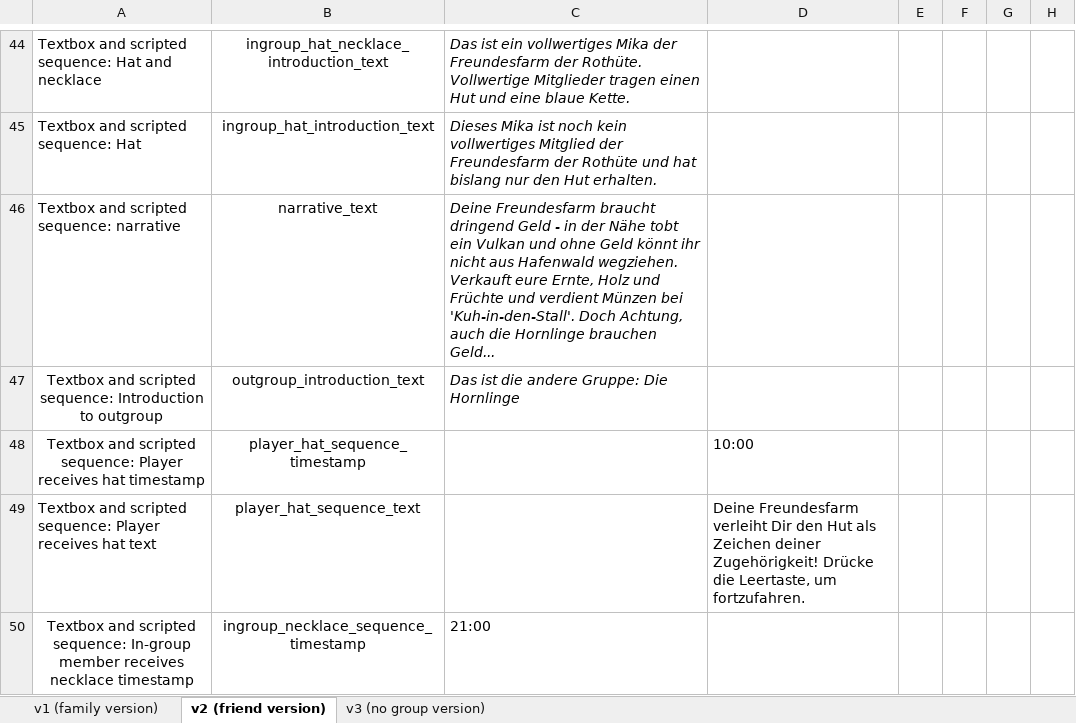
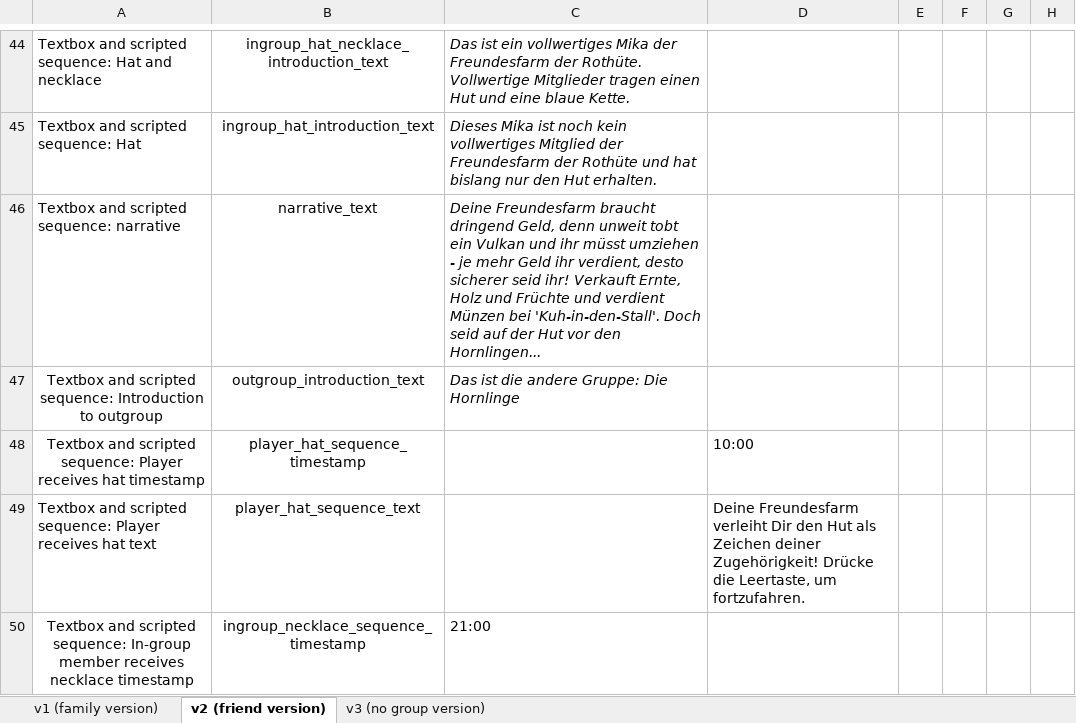
Before and after one commit to sloukit/pydew-valley-uzh, an Excel workbook: tools/game_levels.xlsx, sheet v2 (friend version), drawn as a sheet; only a part is shown, gaps mark what is left out; values as stored, in another font and other column widths than the file's, no borders; charts and pictures not drawn; the diff names each change by its address in the sheet, - before the commit and + after, or states it on an @@ line.

```diff
--- a/tools/game_levels.xlsx (sheet v2 (friend version))
+++ b/tools/game_levels.xlsx (sheet v2 (friend version))
-C46: …braucht dringend Geld - in der Nähe tobt ein Vulkan und ohne Geld könnt ihr nicht aus Hafenwald wegziehen. Verkauft eure Ernte, Holz und Früchte und verdient Münzen bei 'Kuh-in-den-Stall'. Doch Achtung, auch die Hornlinge brauchen Geld...
+C46: …braucht dringend Geld, denn unweit tobt ein Vulkan und ihr müsst umziehen - je mehr Geld ihr verdient, desto sicherer seid ihr! Verkauft Ernte, Holz und Früchte und verdient Münzen bei 'Kuh-in-den-Stall'. Doch seid auf der Hut vor den Hornlingen...
```
Also changed, not shown: sheet v1 (family version), sheet v3 (no group version).
